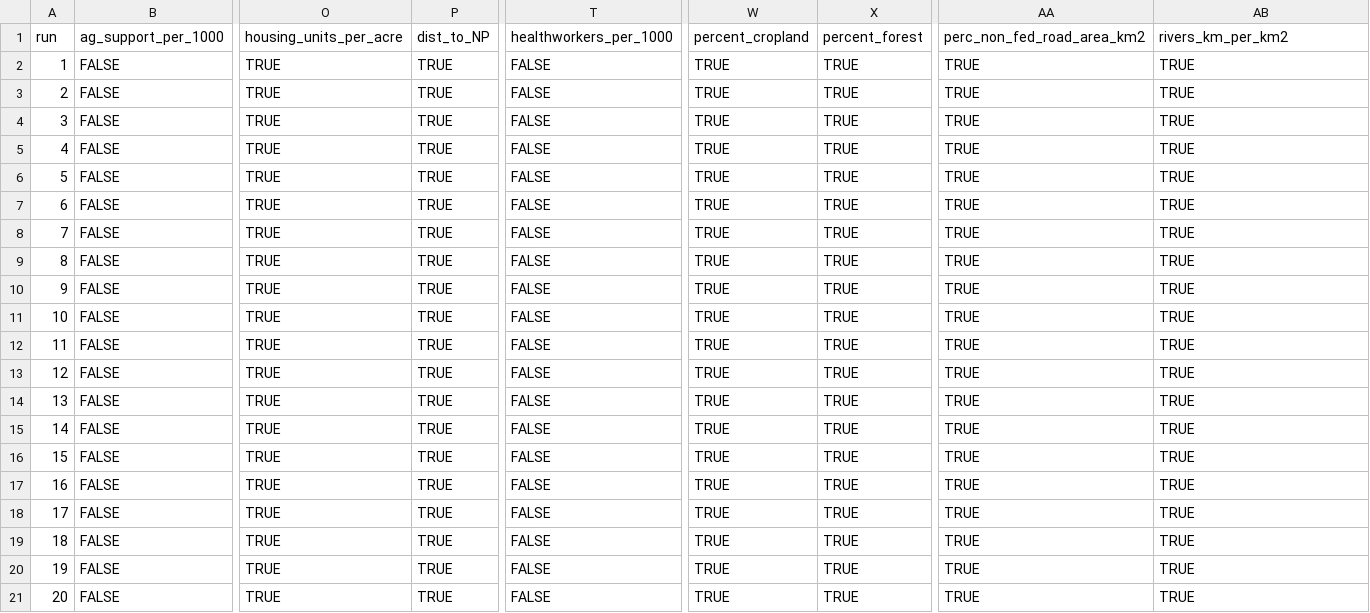
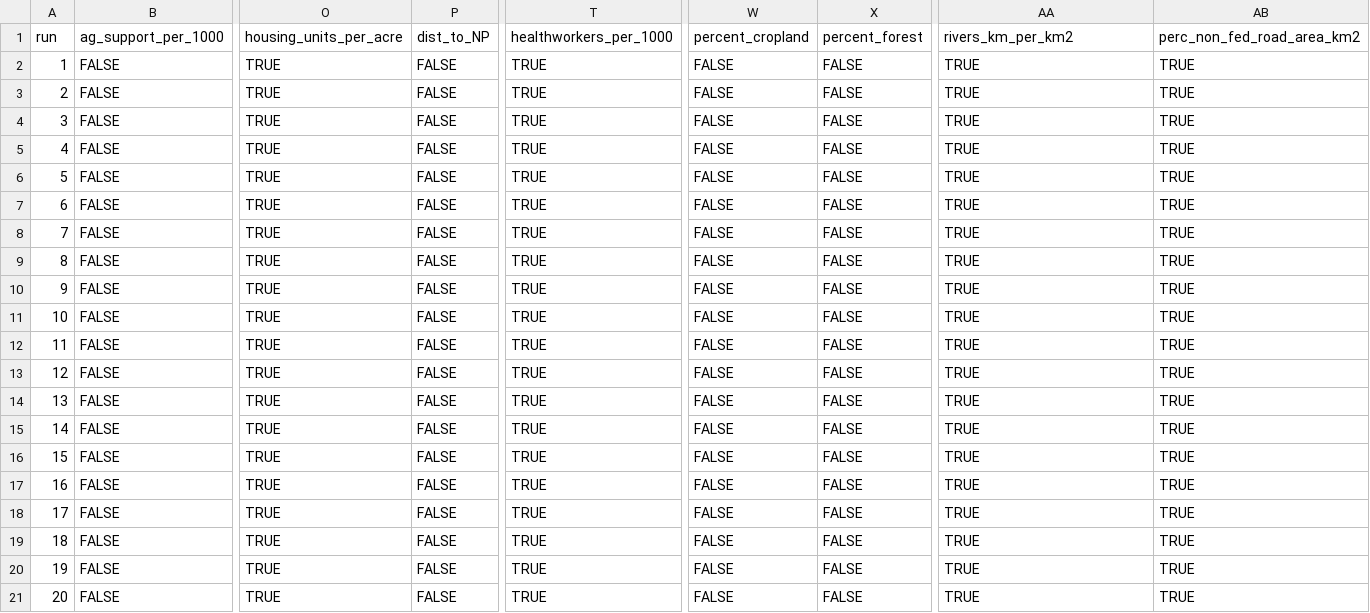
Before and after one commit to CarolynKoehn/Koehn_etal_2026_Farmland-loss-archetypes, a CSV file: data/bootstrap/Resource_var_sel (greedy forward 29 vars).csv, drawn as a sheet; only a part is shown, gaps mark what is left out; the diff names each change by its address in the sheet, - before the commit and + after, or states it on an @@ line.

Commit message:
change source for federal land data to BLM SMA for roads indicator

```diff
--- a/data/bootstrap/Resource_var_sel (greedy forward 29 vars).csv
+++ b/data/bootstrap/Resource_var_sel (greedy forward 29 vars).csv
-AA1: perc_non_fed_road_area_km2
+AA1: rivers_km_per_km2
-AB1: rivers_km_per_km2
+AB1: perc_non_fed_road_area_km2
-P2:P21: TRUE
+P2:P21: FALSE
-T2:T21: FALSE
+T2:T21: TRUE
-W2:W21: TRUE
+W2:W21: FALSE
-X2:X21: TRUE
+X2:X21: FALSE
```
Also changed, not shown: data/RS_data.csv, data/bootstrap/Resource_var_sel (greedy backward 29 vars).csv, 1 other file.
